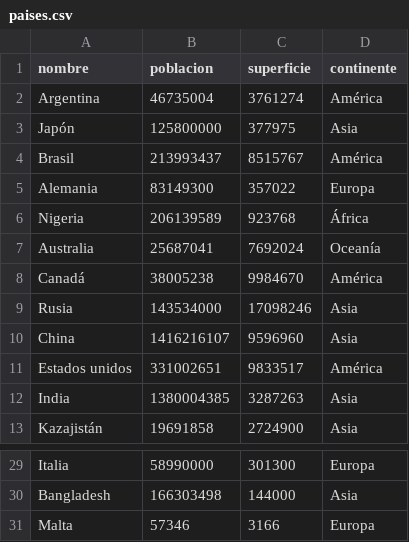
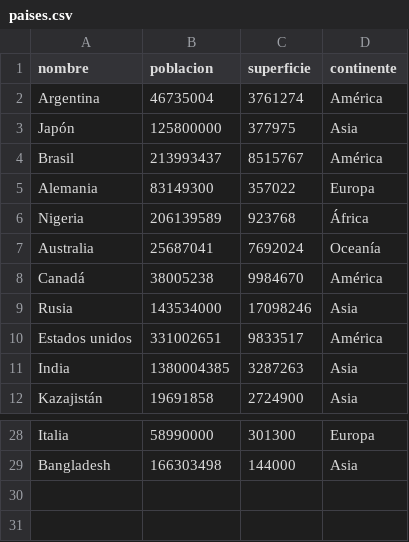
Before and after one commit to Equipo-115-de-Programacion-1-TUP/TPI_Equipo115_Programacion1, a CSV file: paises.csv, drawn as a sheet; only a part is shown, gaps mark what is left out.

```diff
--- a/paises.csv
+++ b/paises.csv
@@ -9,3 +9,2 @@ Canadá,38005238,9984670,América
 Rusia,143534000,17098246,Asia
-China,1416216107,9596960,Asia
 Estados unidos,331002651,9833517,América
@@ -30,2 +29 @@ Italia,58990000,301300,Europa
 Bangladesh,166303498,144000,Asia
-Malta,57346,3166,Europa
```
